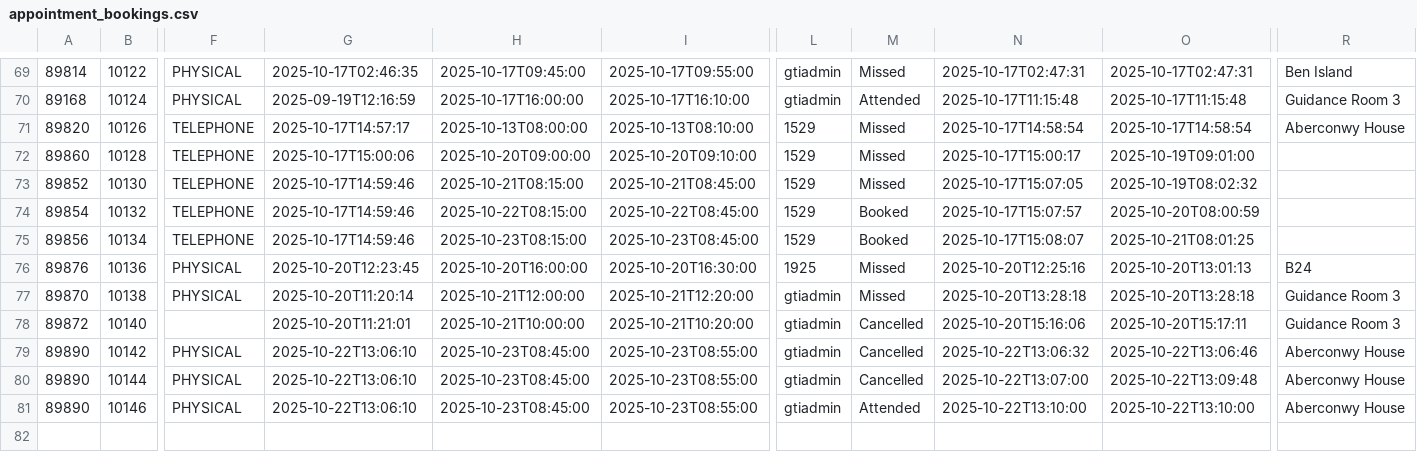
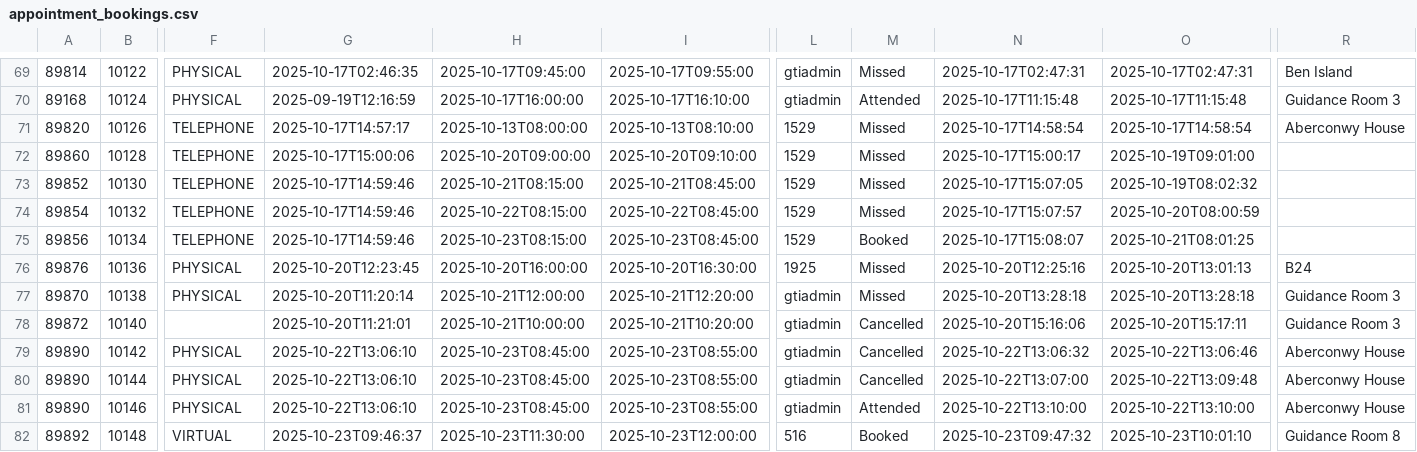
Before and after one commit to falaknaazkhan14/Trial, a CSV file: data/appointment_bookings.csv, drawn as a sheet; only a part is shown, gaps mark what is left out; rows hold the shown columns only; the diff names each change by its address in the sheet, - before the commit and + after, or states it on an @@ line.

```diff
--- a/data/appointment_bookings.csv
+++ b/data/appointment_bookings.csv
-M74: Booked
+M74: Missed
+row 82: 89892 | 10148 | VIRTUAL | 2025-10-23T09:46:37 | 2025-10-23T11:30:00 | 2025-10-23T12:00:00 | 516 | Booked | 2025-10-23T09:47:32 | 2025-10-23T10:01:10 | Guidance Room 8
```
Also changed, not shown: data/appointment_slots.csv, data/students.csv, 3 other files.
